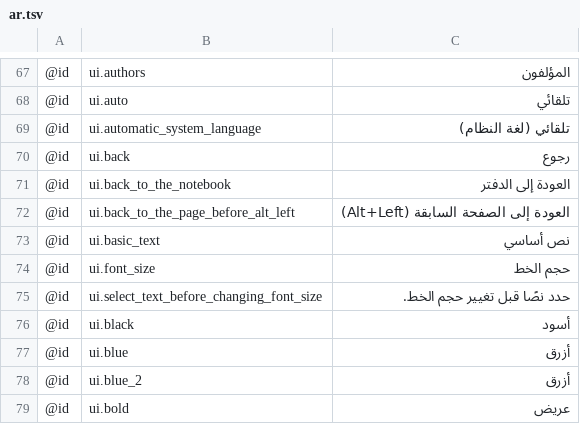
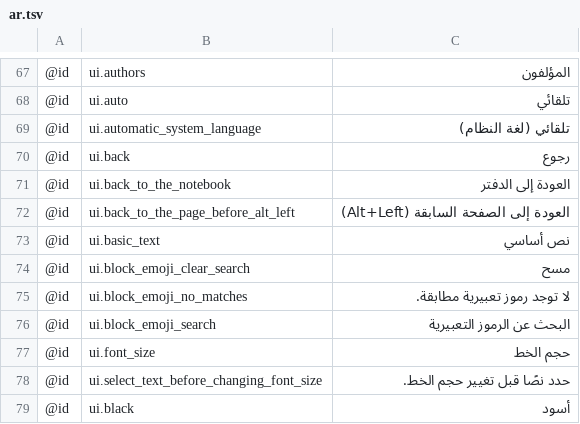
Before and after one commit to AlienTechSoftware/notecraft, a TSV file: i18n/ar.tsv, drawn as a sheet; only a part is shown, gaps mark what is left out; the shorter side is filled out with more unchanged rows.

```diff
--- a/i18n/ar.tsv
+++ b/i18n/ar.tsv
@@ -73,2 +73,5 @@
 @id	ui.basic_text	نص أساسي
+@id	ui.block_emoji_clear_search	مسح
+@id	ui.block_emoji_no_matches	لا توجد رموز تعبيرية مطابقة.
+@id	ui.block_emoji_search	البحث عن الرموز التعبيرية
 @id	ui.font_size	حجم الخط
```
Also changed, not shown: i18n/ar-XB.tsv, i18n/en-XA.tsv, 10 other files.
